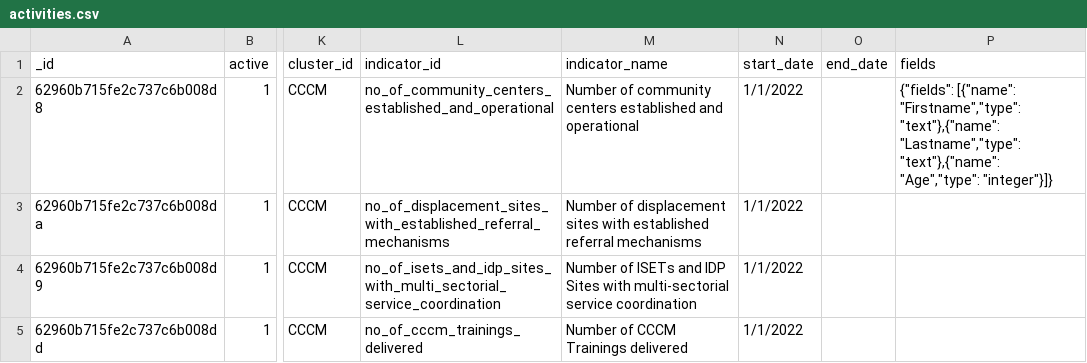
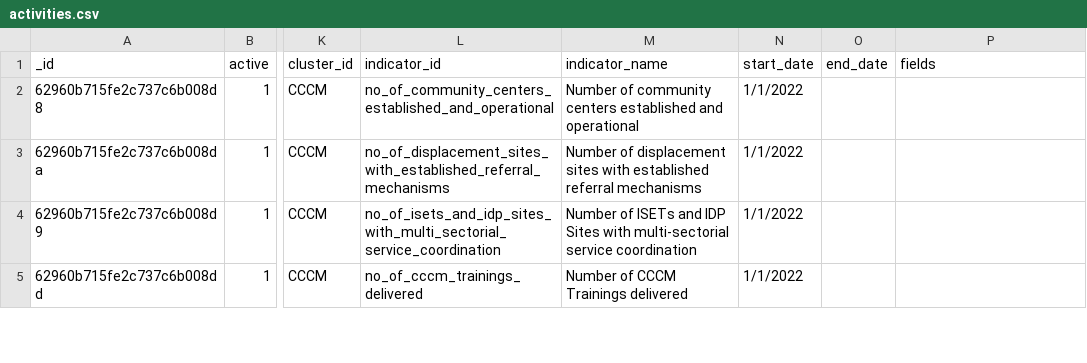
Before and after one commit to iMMAP/rh, a CSV file: data/activities.csv, drawn as a sheet; only a part is shown, gaps mark what is left out; the diff names each change by its address in the sheet, - before the commit and + after, or states it on an @@ line.

```diff
--- a/data/activities.csv
+++ b/data/activities.csv
-P2 (fields): {"fields": [{"name": "Firstname","type": "text"},{"name": "Lastname","type": "text"},{"name": "Age","type": "integer"}]}
+P2 (fields): (empty)
```
Also changed, not shown: 17 other files.
